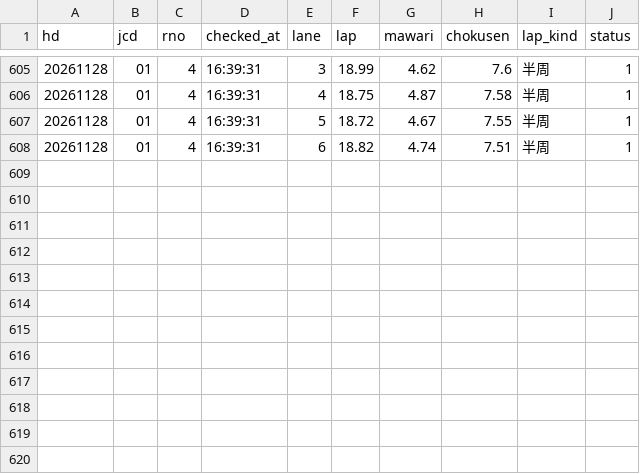
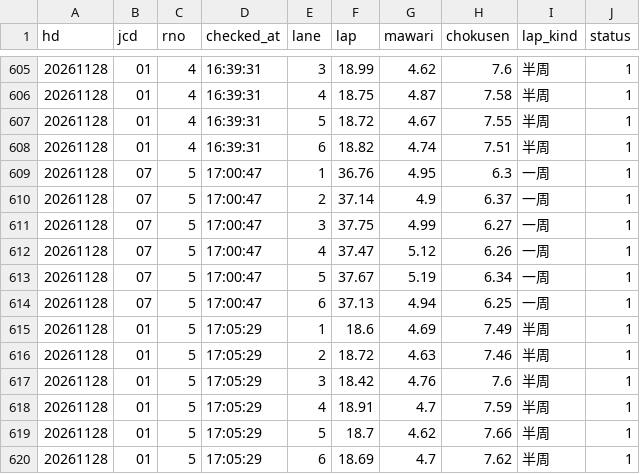
Before and after one commit to tatumibanno-arch/verbose-engine, a CSV file: data/live/log/20261128_s0_oriten.csv, drawn as a sheet; only a part is shown, gaps mark what is left out; the diff names each change by its address in the sheet, - before the commit and + after, or states it on an @@ line.

```diff
--- a/data/live/log/20261128_s0_oriten.csv
+++ b/data/live/log/20261128_s0_oriten.csv
+row 609: 20261128 | 07 | 5 | 17:00:47 | 1 | 36.76 | 4.95 | 6.3 | 一周 | 1
+row 610: 20261128 | 07 | 5 | 17:00:47 | 2 | 37.14 | 4.9 | 6.37 | 一周 | 1
+row 611: 20261128 | 07 | 5 | 17:00:47 | 3 | 37.75 | 4.99 | 6.27 | 一周 | 1
+row 612: 20261128 | 07 | 5 | 17:00:47 | 4 | 37.47 | 5.12 | 6.26 | 一周 | 1
+row 613: 20261128 | 07 | 5 | 17:00:47 | 5 | 37.67 | 5.19 | 6.34 | 一周 | 1
+row 614: 20261128 | 07 | 5 | 17:00:47 | 6 | 37.13 | 4.94 | 6.25 | 一周 | 1
+row 615: 20261128 | 01 | 5 | 17:05:29 | 1 | 18.6 | 4.69 | 7.49 | 半周 | 1
+row 616: 20261128 | 01 | 5 | 17:05:29 | 2 | 18.72 | 4.63 | 7.46 | 半周 | 1
+row 617: 20261128 | 01 | 5 | 17:05:29 | 3 | 18.42 | 4.76 | 7.6 | 半周 | 1
+row 618: 20261128 | 01 | 5 | 17:05:29 | 4 | 18.91 | 4.7 | 7.59 | 半周 | 1
+row 619: 20261128 | 01 | 5 | 17:05:29 | 5 | 18.7 | 4.62 | 7.66 | 半周 | 1
+row 620: 20261128 | 01 | 5 | 17:05:29 | 6 | 18.69 | 4.7 | 7.62 | 半周 | 1
```
Also changed, not shown: data/live/log/20261128_s0.csv, data/live/log/20261128_s0_lapone.csv, 2 other files.
